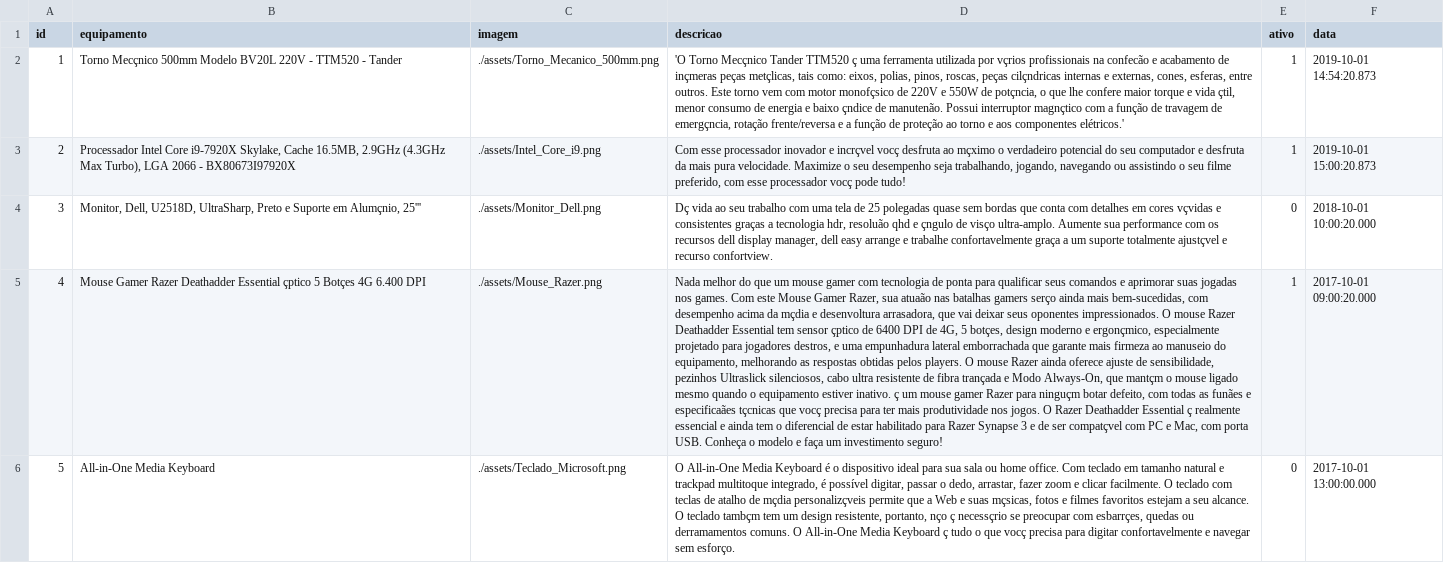
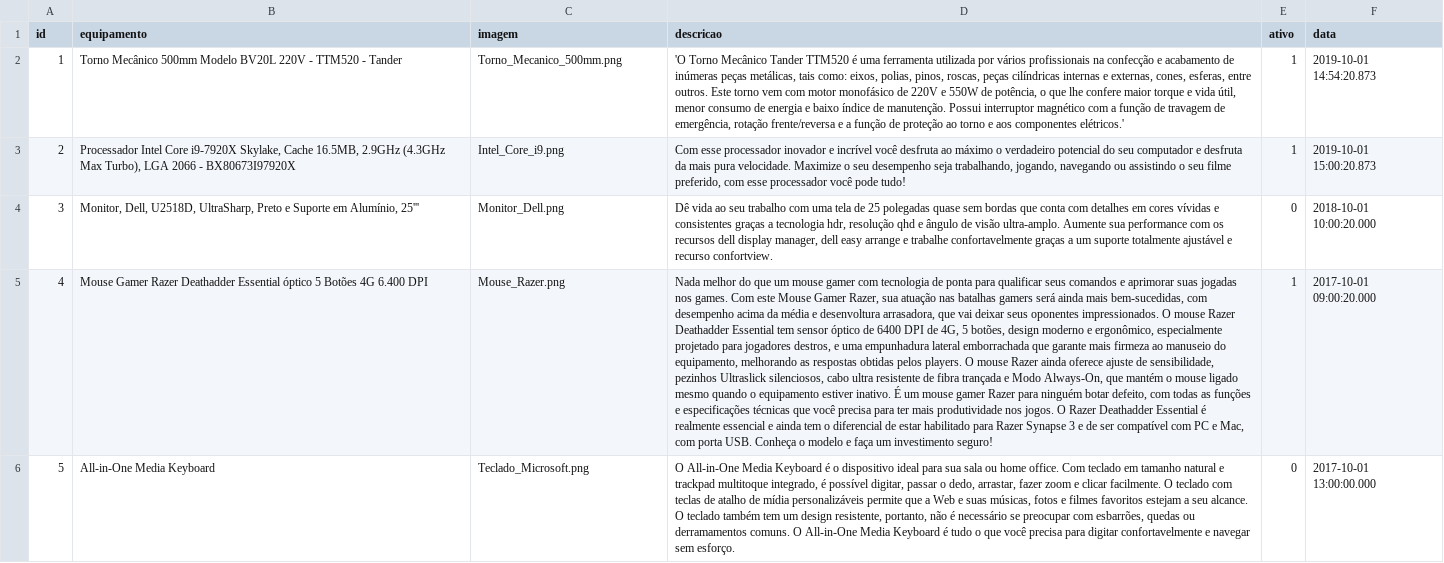
Before and after one commit to wellifabio/techmain-api-2025, a CSV file: data/equipamentos.csv, drawn as a sheet; the diff names each change by its address in the sheet, - before the commit and + after, or states it on an @@ line.

Commit message:
ajustes de dados e diretorio

```diff
--- a/data/equipamentos.csv
+++ b/data/equipamentos.csv
-B2 (equipamento): Torno Mecçnico 500mm Modelo…
+B2 (equipamento): Torno Mecânico 500mm Modelo…
-C2 (imagem): ./assets/Torno_Mecanico_500mm.png
+C2 (imagem): Torno_Mecanico_500mm.png
-D2 (descricao): 'O Torno Mecçnico Tander TTM520 ç uma ferramenta utilizada por vçrios profissionais na confecão e acabamento de inçmeras peças metçlicas, tais como: eixos, polias, pinos, roscas, peças cilçndricas internas e externas, cones, esferas, entre outros. Este torno vem com motor monofçsico de 220V e 550W de potçncia, o que lhe confere maior torque e vida çtil, menor consumo de energia e baixo çndice de manutenão. Possui interruptor magnçtico com a função de travagem de emergçncia, rotação frente/reversa…
+D2 (descricao): 'O Torno Mecânico Tander TTM520 é uma ferramenta utilizada por vários profissionais na confecção e acabamento de inúmeras peças metálicas, tais como: eixos, polias, pinos, roscas, peças cilíndricas internas e externas, cones, esferas, entre outros. Este torno vem com motor monofásico de 220V e 550W de potência, o que lhe confere maior torque e vida útil, menor consumo de energia e baixo índice de manutenção. Possui interruptor magnético com a função de travagem de emergência, rotação frente/reversa…
-C3 (imagem): ./assets/Intel_Core_i9.png
+C3 (imagem): Intel_Core_i9.png
-D3 (descricao): …inovador e incrçvel vocç desfruta ao mçximo o verdadeiro potencial do seu computador e desfruta da mais pura velocidade. Maximize o seu desempenho seja trabalhando, jogando, navegando ou assistindo o seu filme preferido, com esse processador vocç pode tudo!
+D3 (descricao): …inovador e incrível você desfruta ao máximo o verdadeiro potencial do seu computador e desfruta da mais pura velocidade. Maximize o seu desempenho seja trabalhando, jogando, navegando ou assistindo o seu filme preferido, com esse processador você pode tudo!
-B4 (equipamento): …Suporte em Alumçnio, 25'''
+B4 (equipamento): …Suporte em Alumínio, 25'''
-C4 (imagem): ./assets/Monitor_Dell.png
+C4 (imagem): Monitor_Dell.png
-D4 (descricao): Dç vida ao seu trabalho com uma tela de 25 polegadas quase sem bordas que conta com detalhes em cores vçvidas e consistentes graças a tecnologia hdr, resoluão qhd e çngulo de visço ultra-amplo. Aumente sua performance com os recursos dell display manager, dell easy arrange e trabalhe confortavelmente graça a um suporte totalmente ajustçvel e recurso…
+D4 (descricao): Dê vida ao seu trabalho com uma tela de 25 polegadas quase sem bordas que conta com detalhes em cores vívidas e consistentes graças a tecnologia hdr, resolução qhd e ângulo de visão ultra-amplo. Aumente sua performance com os recursos dell display manager, dell easy arrange e trabalhe confortavelmente graças a um suporte totalmente ajustável e recurso…
-B5 (equipamento): …Deathadder Essential çptico 5 Botçes 4G 6.400…
+B5 (equipamento): …Deathadder Essential óptico 5 Botões 4G 6.400…
-C5 (imagem): ./assets/Mouse_Razer.png
+C5 (imagem): Mouse_Razer.png
-D5 (descricao): …Razer, sua atuaão nas batalhas gamers serço ainda mais bem-sucedidas, com desempenho acima da mçdia e desenvoltura arrasadora, que vai deixar seus oponentes impressionados. O mouse Razer Deathadder Essential tem sensor çptico de 6400 DPI de 4G, 5 botçes, design moderno e ergonçmico, especialmente projetado para jogadores destros, e uma empunhadura lateral emborrachada que garante mais firmeza ao manuseio do equipamento, melhorando as respostas obtidas pelos players. O mouse Razer ainda oferece ajuste de sensibilidade, pezinhos Ultraslick silenciosos, cabo ultra resistente de fibra trançada e Modo Always-On, que mantçm o mouse ligado mesmo quando o equipamento estiver inativo. ç um mouse gamer Razer para ninguçm botar defeito, com todas as funães e especificaães tçcnicas que vocç precisa para ter mais produtividade nos jogos. O Razer Deathadder Essential ç realmente essencial e ainda tem o diferencial de estar habilitado para Razer Synapse 3 e de ser compatçvel com PC…
+D5 (descricao): …Razer, sua atuação nas batalhas gamers será ainda mais bem-sucedidas, com desempenho acima da média e desenvoltura arrasadora, que vai deixar seus oponentes impressionados. O mouse Razer Deathadder Essential tem sensor óptico de 6400 DPI de 4G, 5 botões, design moderno e ergonômico, especialmente projetado para jogadores destros, e uma empunhadura lateral emborrachada que garante mais firmeza ao manuseio do equipamento, melhorando as respostas obtidas pelos players. O mouse Razer ainda oferece ajuste de sensibilidade, pezinhos Ultraslick silenciosos, cabo ultra resistente de fibra trançada e Modo Always-On, que mantém o mouse ligado mesmo quando o equipamento estiver inativo. É um mouse gamer Razer para ninguém botar defeito, com todas as funções e especificações técnicas que você precisa para ter mais produtividade nos jogos. O Razer Deathadder Essential é realmente essencial e ainda tem o diferencial de estar habilitado para Razer Synapse 3 e de ser compatível com PC…
-C6 (imagem): ./assets/Teclado_Microsoft.png
+C6 (imagem): Teclado_Microsoft.png
-D6 (descricao): …atalho de mçdia personalizçveis permite que a Web e suas mçsicas, fotos e filmes favoritos estejam a seu alcance. O teclado tambçm tem um design resistente, portanto, nço ç necessçrio se preocupar com esbarrçes, quedas ou derramamentos comuns. O All-in-One Media Keyboard ç tudo o que vocç precisa para…
+D6 (descricao): …atalho de mídia personalizáveis permite que a Web e suas músicas, fotos e filmes favoritos estejam a seu alcance. O teclado também tem um design resistente, portanto, não é necessário se preocupar com esbarrões, quedas ou derramamentos comuns. O All-in-One Media Keyboard é tudo o que você precisa para…
```
Also changed, not shown: 1 other file.
